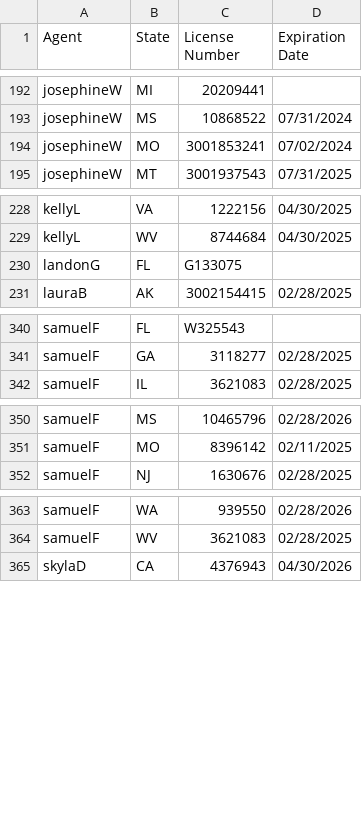
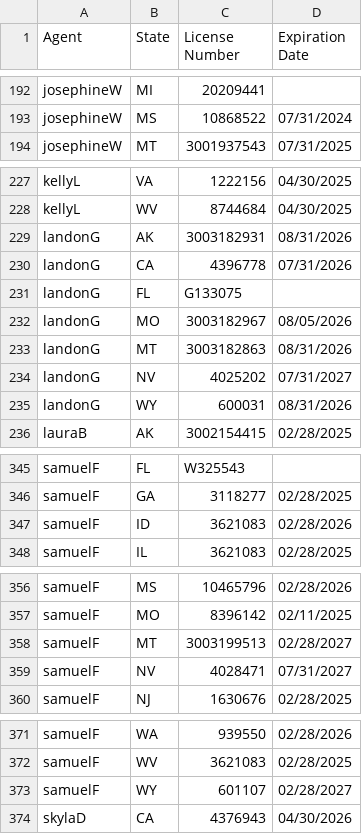
Before and after one commit to asaltystik/AgentMap-Website, a CSV file: all-licenses.csv, drawn as a sheet; only a part is shown, gaps mark what is left out; the diff covers the shown part only.

Commit message:
pushed old data have this copy from yesterday

```diff
--- a/all-licenses.csv
+++ b/all-licenses.csv
@@ -193,3 +193,2 @@ josephineW,MI,20209441,
 josephineW,MS,10868522,07/31/2024
-josephineW,MO,3001853241,07/02/2024
 josephineW,MT,3001937543,07/31/2025
@@ -229,3 +228,9 @@ kellyL,VA,1222156,04/30/2025
 kellyL,WV,8744684,04/30/2025
+landonG,AK,3003182931,08/31/2026
+landonG,CA,4396778,07/31/2026
 landonG,FL,G133075,
+landonG,MO,3003182967,08/05/2026
+landonG,MT,3003182863,08/31/2026
+landonG,NV,4025202,07/31/2027
+landonG,WY,600031,08/31/2026
 lauraB,AK,3002154415,02/28/2025
@@ -341,2 +346,3 @@ samuelF,FL,W325543,
 samuelF,GA,3118277,02/28/2025
+samuelF,ID,3621083,02/28/2026
 samuelF,IL,3621083,02/28/2025
@@ -351,2 +357,4 @@ samuelF,MS,10465796,02/28/2026
 samuelF,MO,8396142,02/11/2025
+samuelF,MT,3003199513,02/28/2027
+samuelF,NV,4028471,07/31/2027
 samuelF,NJ,1630676,02/28/2025
@@ -364,2 +372,3 @@ samuelF,WA,939550,02/28/2026
 samuelF,WV,3621083,02/28/2025
+samuelF,WY,601107,02/28/2027
 skylaD,CA,4376943,04/30/2026
```
Also changed, not shown: 1 removed row and 5 edited cells elsewhere in this file.
